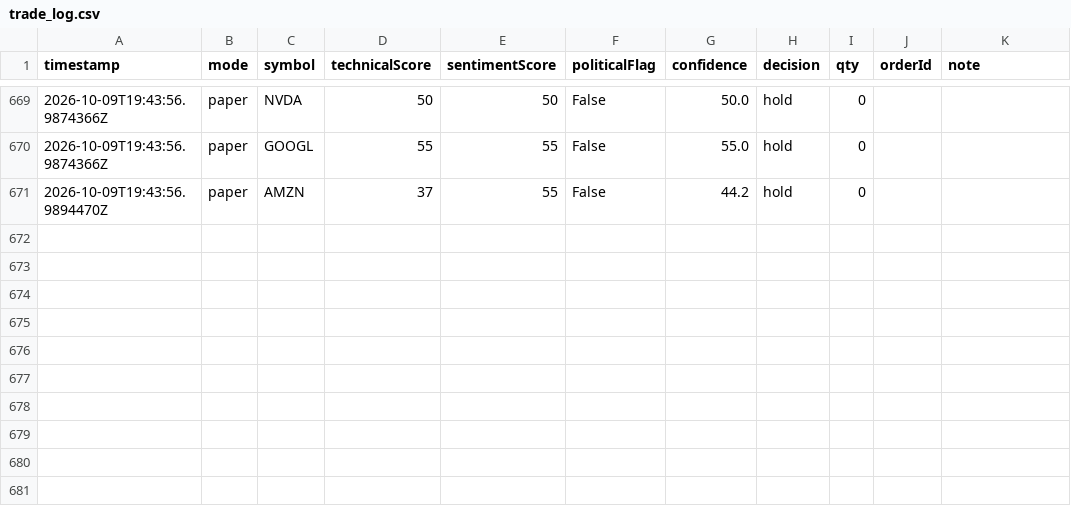
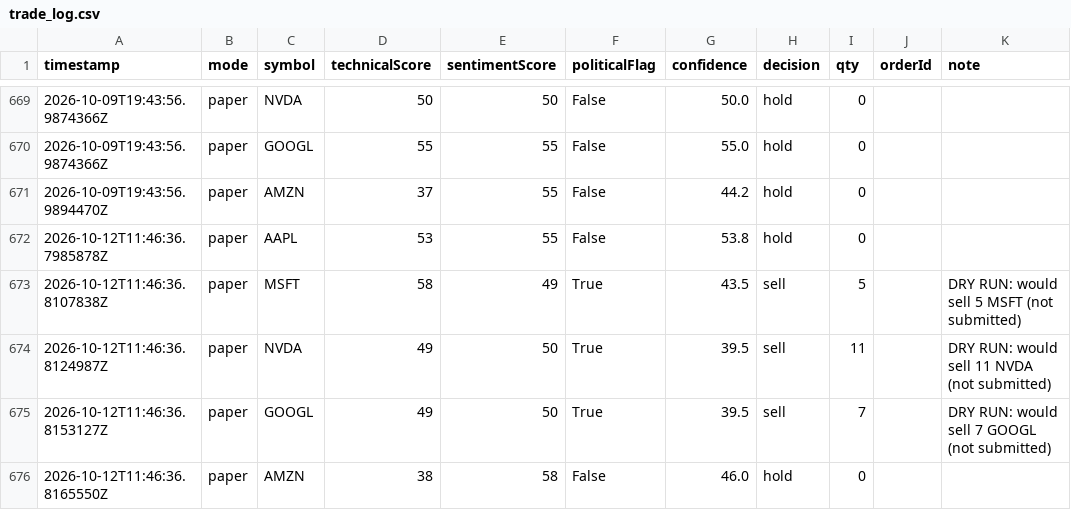
Before and after one commit to halalula/AI-of-Wallstreet, a CSV file: logs/trade_log.csv, drawn as a sheet; only a part is shown, gaps mark what is left out.

```diff
--- a/logs/trade_log.csv
+++ b/logs/trade_log.csv
@@ -671 +671,6 @@
 2026-10-09T19:43:56.9894470Z,paper,AMZN,37,55,False,44.2,hold,0,,""
+2026-10-12T11:46:36.7985878Z,paper,AAPL,53,55,False,53.8,hold,0,,""
+2026-10-12T11:46:36.8107838Z,paper,MSFT,58,49,True,43.5,sell,5,,"DRY RUN: would sell 5 MSFT (not submitted)"
+2026-10-12T11:46:36.8124987Z,paper,NVDA,49,50,True,39.5,sell,11,,"DRY RUN: would sell 11 NVDA (not submitted)"
+2026-10-12T11:46:36.8153127Z,paper,GOOGL,49,50,True,39.5,sell,7,,"DRY RUN: would sell 7 GOOGL (not submitted)"
+2026-10-12T11:46:36.8165550Z,paper,AMZN,38,58,False,46.0,hold,0,,""
```
Also changed, not shown: 1 other file.
